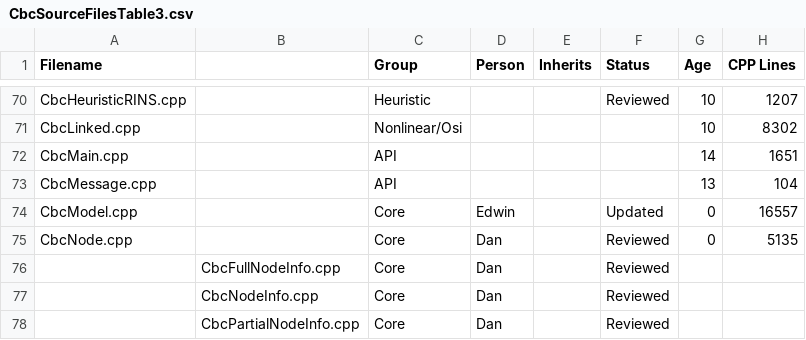
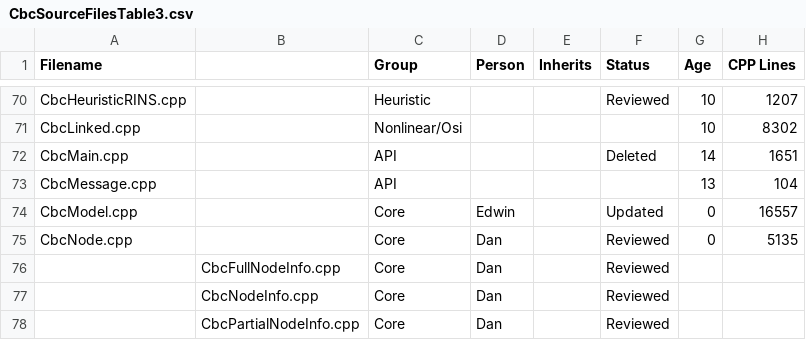
Before and after one commit to coin-or/Cbc, a CSV file: Cbc/CbcSourceFilesTable3.csv, drawn as a sheet; only a part is shown, gaps mark what is left out; the diff names each change by its address in the sheet, - before the commit and + after, or states it on an @@ line.

Commit message:
CbcMain deleted.

```diff
--- a/Cbc/CbcSourceFilesTable3.csv
+++ b/Cbc/CbcSourceFilesTable3.csv
-F72 (Status): (empty)
+F72 (Status): Deleted
```
Also changed, not shown: 1 other file.
